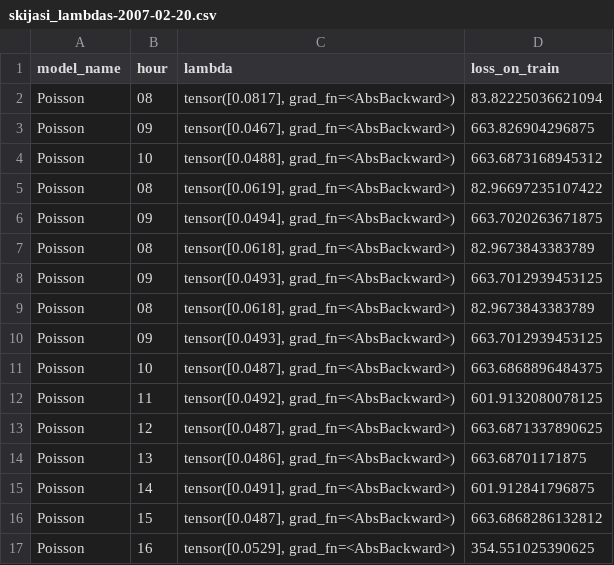
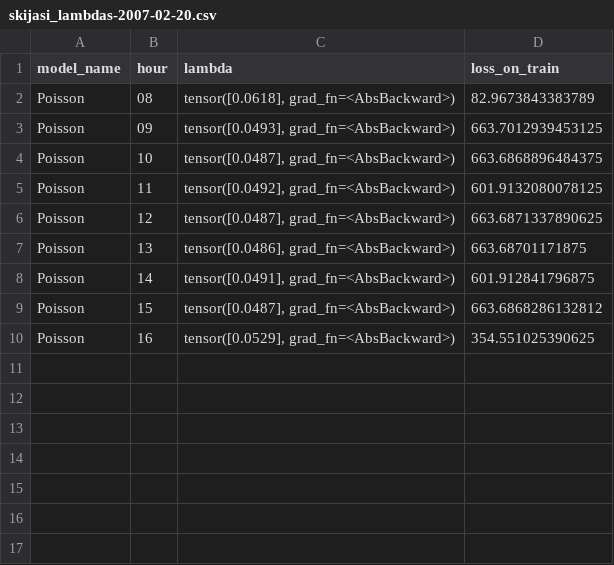
Before and after one commit to andrijaster/Point-process, a CSV file: results/skijasi_lambdas-2007-02-20.csv, drawn as a sheet; the diff names each change by its address in the sheet, - before the commit and + after, or states it on an @@ line.

Commit message:
Update skijasi_lambdas-2007-02-20.csv

```diff
--- a/results/skijasi_lambdas-2007-02-20.csv
+++ b/results/skijasi_lambdas-2007-02-20.csv
-row 2: Poisson | 08 | tensor([0.0817], grad_fn=<AbsBackward>) | 83.82225036621094
-row 3: Poisson | 09 | tensor([0.0467], grad_fn=<AbsBackward>) | 663.826904296875
-row 4: Poisson | 10 | tensor([0.0488], grad_fn=<AbsBackward>) | 663.6873168945312
-row 5: Poisson | 08 | tensor([0.0619], grad_fn=<AbsBackward>) | 82.96697235107422
-row 6: Poisson | 09 | tensor([0.0494], grad_fn=<AbsBackward>) | 663.7020263671875
-row 7: Poisson | 08 | tensor([0.0618], grad_fn=<AbsBackward>) | 82.9673843383789
-row 8: Poisson | 09 | tensor([0.0493], grad_fn=<AbsBackward>) | 663.7012939453125
```
